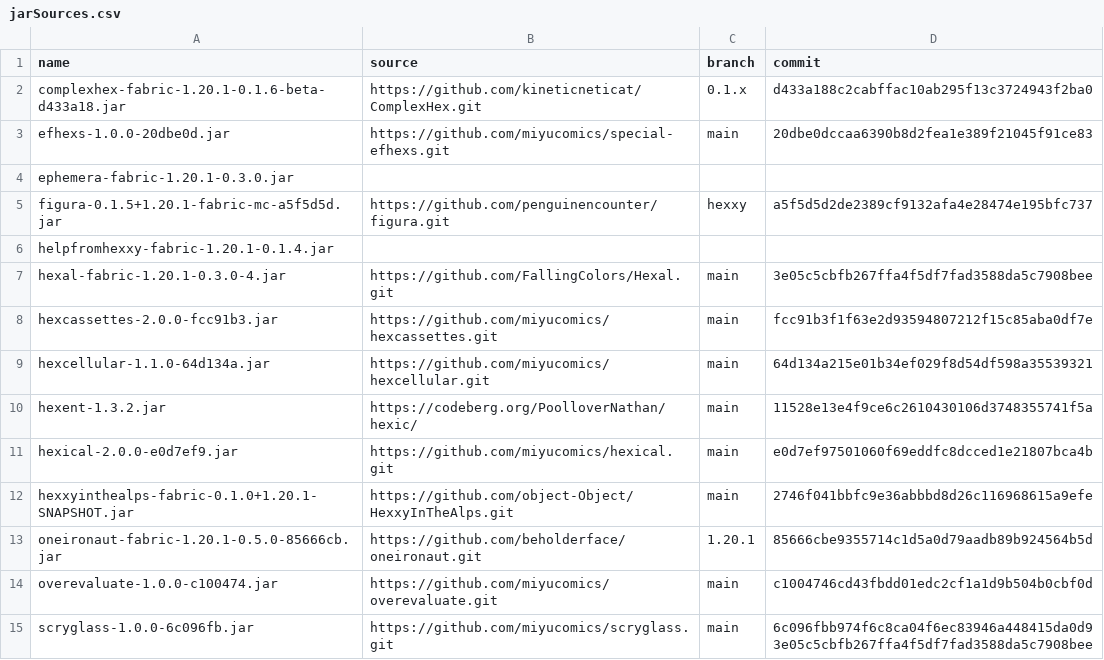
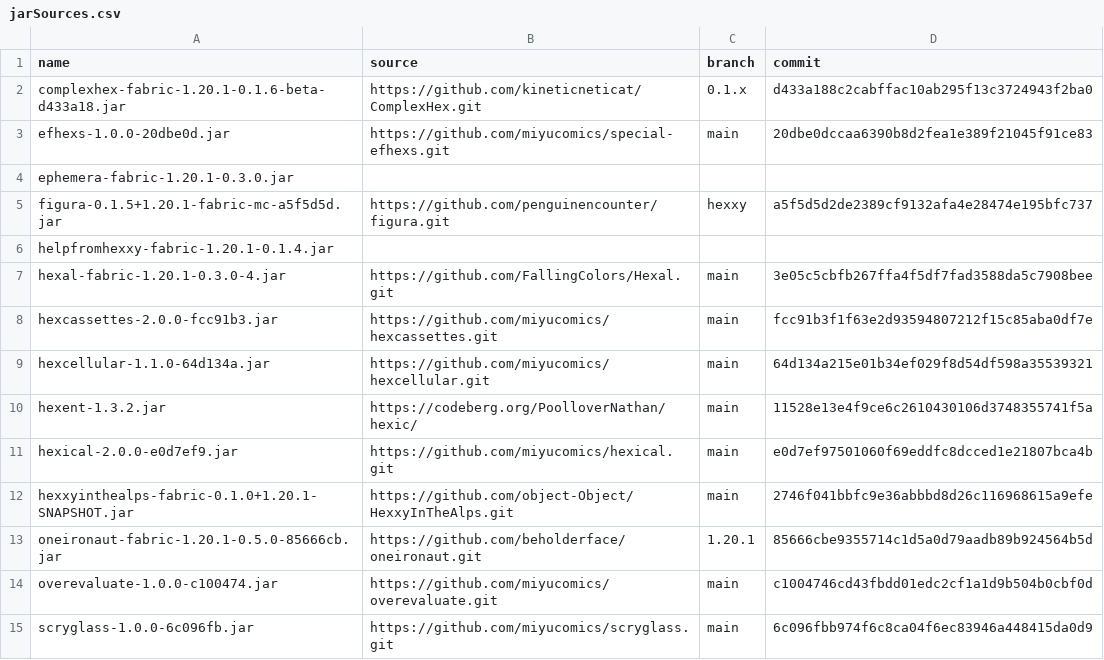
Before and after one commit to abilliontrillionstars/hexxy4, a CSV file: jarSources.csv, drawn as a sheet.

Commit message:
fix scryglass commit

```diff
--- a/jarSources.csv
+++ b/jarSources.csv
@@ -14,2 +14,2 @@ oneironaut-fabric-1.20.1-0.5.0-85666cb.jar,https://github.com/beholderface/oneir
 overevaluate-1.0.0-c100474.jar,https://github.com/miyucomics/overevaluate.git,main,c1004746cd43fbdd01edc2cf1a1d9b504b0cbf0d
-scryglass-1.0.0-6c096fb.jar,https://github.com/miyucomics/scryglass.git,main,6c096fbb974f6c8ca04f6ec83946a448415da0d93e05c5cbfb267ffa4f5df7fad3588da5c7908bee
+scryglass-1.0.0-6c096fb.jar,https://github.com/miyucomics/scryglass.git,main,6c096fbb974f6c8ca04f6ec83946a448415da0d9
```
